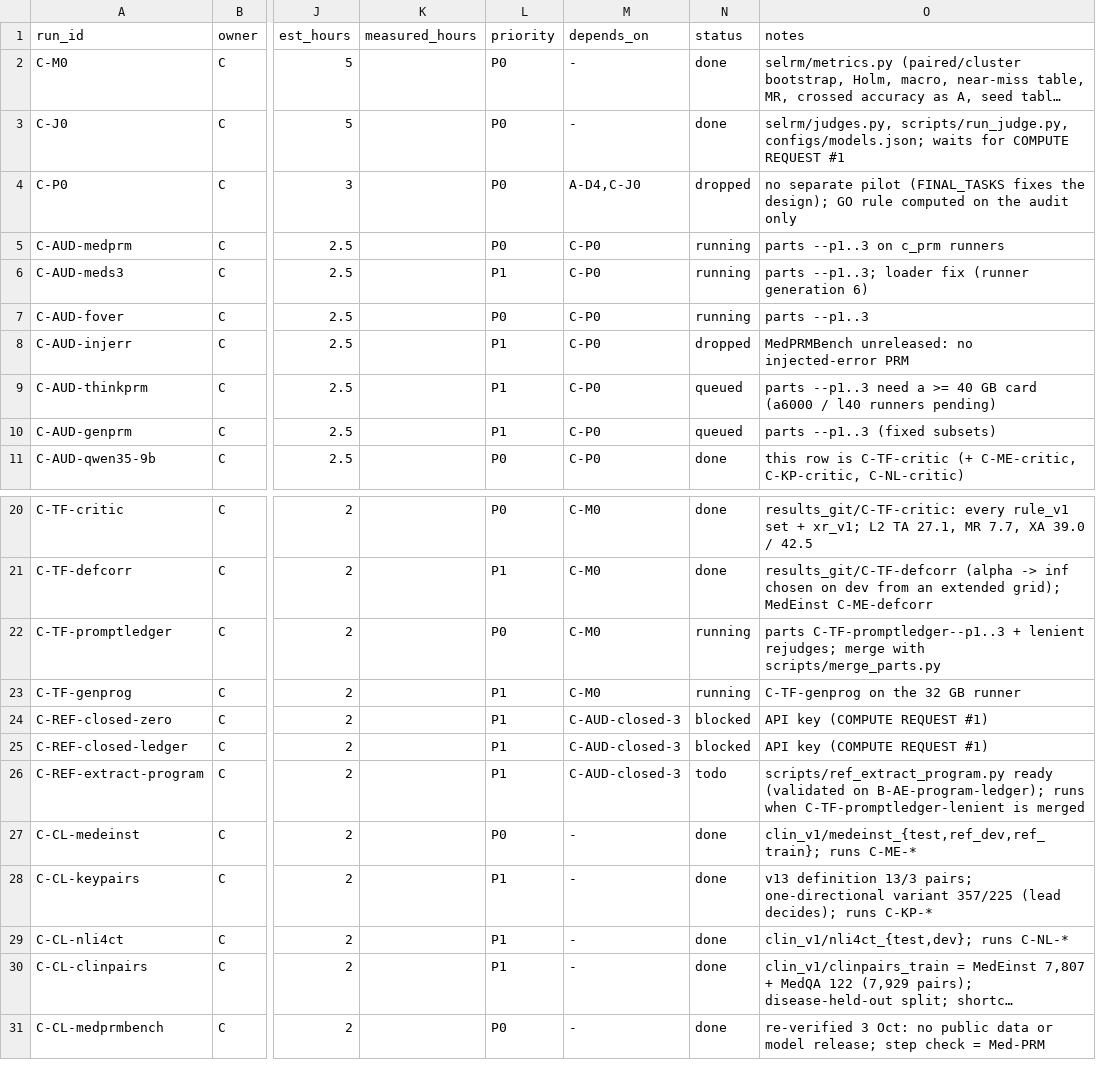
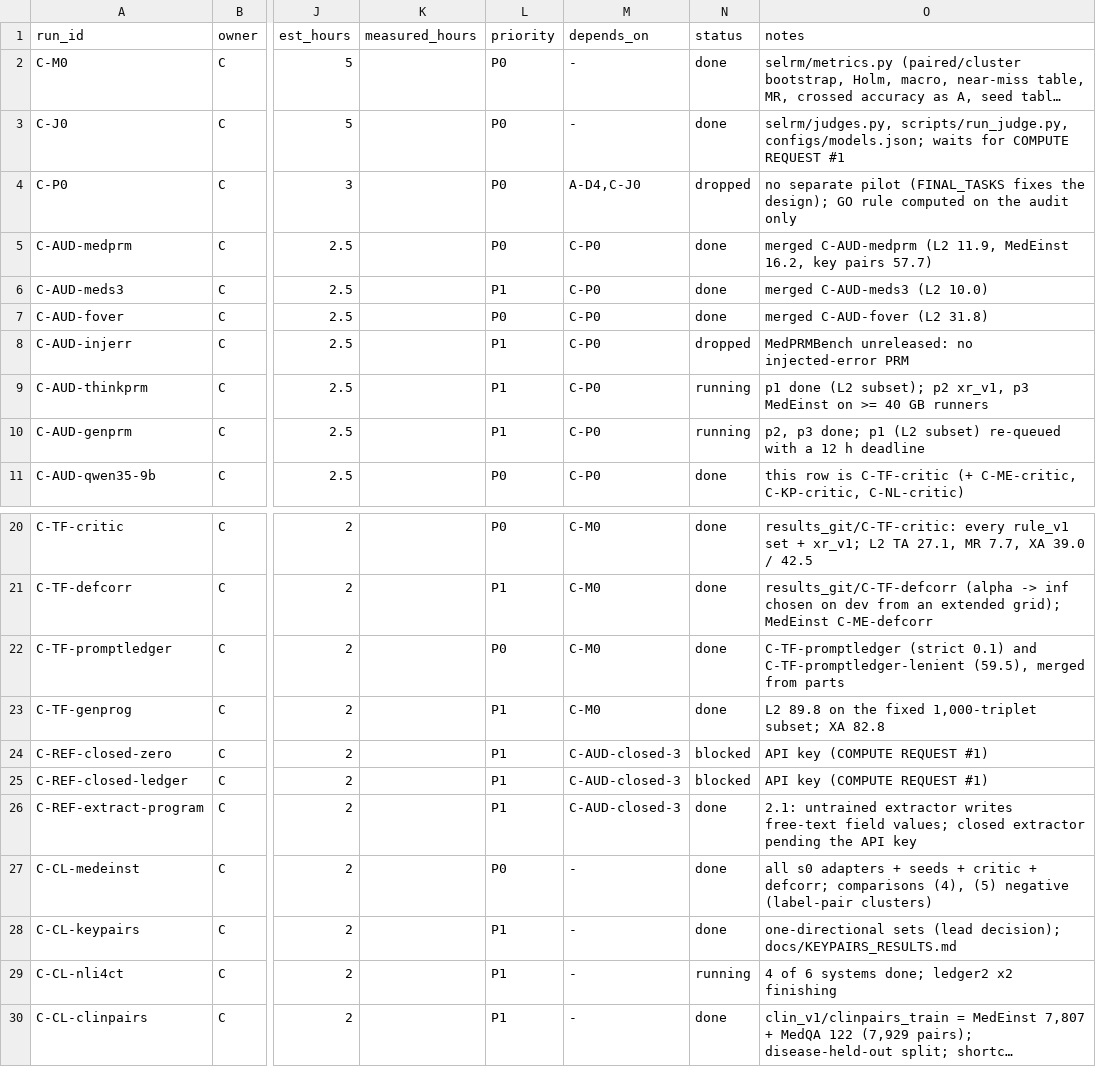
Before and after one commit to Srivatsan6923/selrm, a CSV file: docs/RUN_MATRIX_C.csv, drawn as a sheet; only a part is shown, gaps mark what is left out; the shorter side is filled out with more unchanged rows; long unchanged cells end in …; the diff covers the shown part only; the diff names each change by its address in the sheet, - before the commit and + after, or states it on an @@ line.

Commit message:
Role C: run matrix statuses

```diff
--- a/docs/RUN_MATRIX_C.csv
+++ b/docs/RUN_MATRIX_C.csv
-N5:N7 (status): running
+N5:N7 (status): done
-O5 (notes): parts --p1..3 on c_prm runners
+O5 (notes): merged C-AUD-medprm (L2 11.9, MedEinst 16.2, key pairs 57.7)
-O6 (notes): parts --p1..3; loader fix (runner generation 6)
+O6 (notes): merged C-AUD-meds3 (L2 10.0)
-O7 (notes): parts --p1..3
+O7 (notes): merged C-AUD-fover (L2 31.8)
-N9:N10 (status): queued
+N9:N10 (status): running
-O9 (notes): parts --p1..3 need a >= 40 GB card (a6000 / l40 runners pending)
+O9 (notes): p1 done (L2 subset); p2 xr_v1, p3 MedEinst on >= 40 GB runners
-O10 (notes): parts --p1..3 (fixed subsets)
+O10 (notes): p2, p3 done; p1 (L2 subset) re-queued with a 12 h deadline
-N22:N23 (status): running
+N22:N23 (status): done
-O22 (notes): parts C-TF-promptledger--p1..3 + lenient rejudges; merge with scripts/merge_parts.py
+O22 (notes): C-TF-promptledger (strict 0.1) and C-TF-promptledger-lenient (59.5), merged from parts
-O23 (notes): C-TF-genprog on the 32 GB runner
+O23 (notes): L2 89.8 on the fixed 1,000-triplet subset; XA 82.8
-N26 (status): todo
+N26 (status): done
-O26 (notes): scripts/ref_extract_program.py ready (validated on B-AE-program-ledger); runs when C-TF-promptledger-lenient is merged
+O26 (notes): 2.1: untrained extractor writes free-text field values; closed extractor pending the API key
-O27 (notes): clin_v1/medeinst_{test,ref_dev,ref_train}; runs C-ME-*
+O27 (notes): all s0 adapters + seeds + critic + defcorr; comparisons (4), (5) negative (label-pair clusters)
-O28 (notes): v13 definition 13/3 pairs; one-directional variant 357/225 (lead decides); runs C-KP-*
+O28 (notes): one-directional sets (lead decision); docs/KEYPAIRS_RESULTS.md
-N29 (status): done
+N29 (status): running
-O29 (notes): clin_v1/nli4ct_{test,dev}; runs C-NL-*
+O29 (notes): 4 of 6 systems done; ledger2 x2 finishing
```
Also changed, not shown: 8 edited cells elsewhere in this file.
